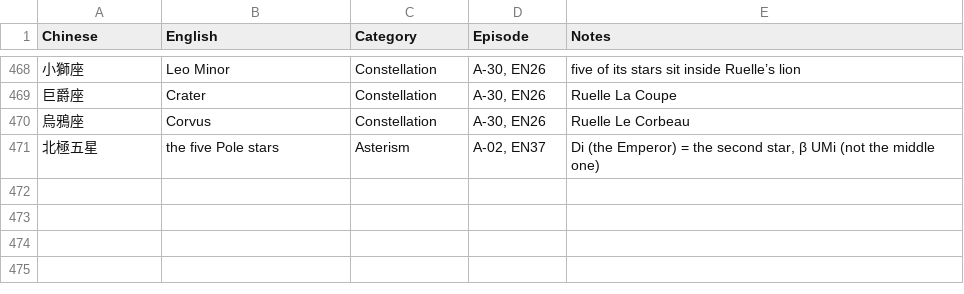
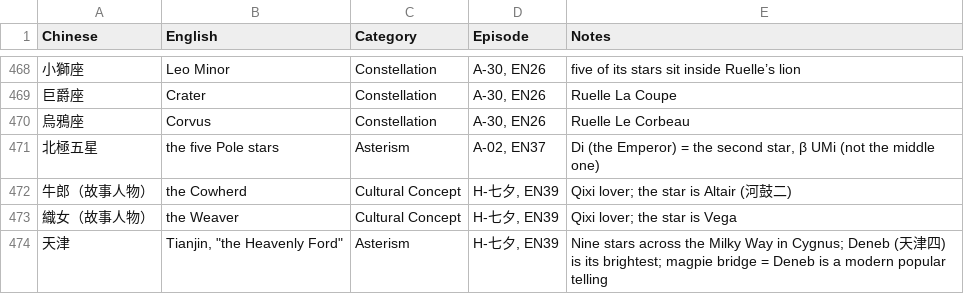
Before and after one commit to Kimchi2104/NTNU-Insta, a CSV file: 06_發布月曆/英文譯名表.csv, drawn as a sheet; only a part is shown, gaps mark what is left out; the diff names each change by its address in the sheet, - before the commit and + after, or states it on an @@ line.

```diff
--- a/06_發布月曆/英文譯名表.csv
+++ b/06_發布月曆/英文譯名表.csv
+row 472: 牛郎（故事人物） | the Cowherd | Cultural Concept | H-七夕, EN39 | Qixi lover; the star is Altair (河鼓二)
+row 473: 織女（故事人物） | the Weaver | Cultural Concept | H-七夕, EN39 | Qixi lover; the star is Vega
+row 474: 天津 | Tianjin, "the Heavenly Ford" | Asterism | H-七夕, EN39 | Nine stars across the Milky Way in Cygnus; Deneb (天津四) is its brightest; magpie bridge = Deneb is a modern popular telling
```
Also changed, not shown: 3 other files.
